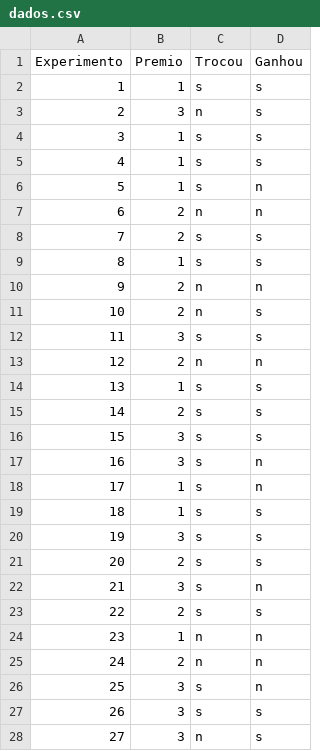
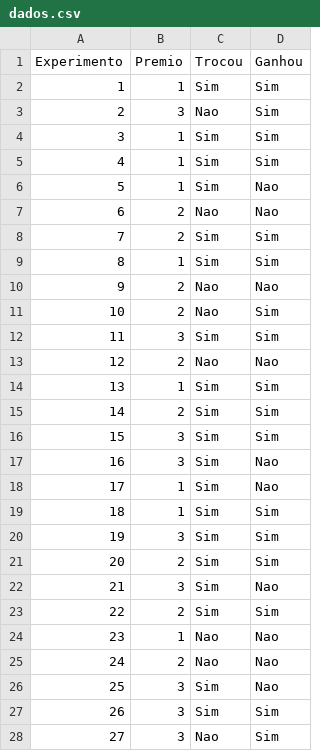
Before and after one commit to ME414-UNICAMP/ME414-UNICAMP.github.io, a CSV file: aulas/slides/parte08/dados.csv, drawn as a sheet; only a part is shown; the diff covers the shown part only.

Commit message:
Arquivo dados.csv
Troca de “s” e “n” por “Sim” e “Não” para aparecer melhor na tabela do
slide.

```diff
--- a/aulas/slides/parte08/dados.csv
+++ b/aulas/slides/parte08/dados.csv
@@ -1,28 +1,28 @@
 Experimento,Premio,Trocou,Ganhou
-1,1,s,s
-2,3,n,s
-3,1,s,s
-4,1,s,s
-5,1,s,n
-6,2,n,n
-7,2,s,s
-8,1,s,s
-9,2,n,n
-10,2,n,s
-11,3,s,s
-12,2,n,n
-13,1,s,s
-14,2,s,s
-15,3,s,s
-16,3,s,n
-17,1,s,n
-18,1,s,s
-19,3,s,s
-20,2,s,s
-21,3,s,n
-22,2,s,s
-23,1,n,n
-24,2,n,n
-25,3,s,n
-26,3,s,s
-27,3,n,s
+1,1,Sim,Sim
+2,3,Nao,Sim
+3,1,Sim,Sim
+4,1,Sim,Sim
+5,1,Sim,Nao
+6,2,Nao,Nao
+7,2,Sim,Sim
+8,1,Sim,Sim
+9,2,Nao,Nao
+10,2,Nao,Sim
+11,3,Sim,Sim
+12,2,Nao,Nao
+13,1,Sim,Sim
+14,2,Sim,Sim
+15,3,Sim,Sim
+16,3,Sim,Nao
+17,1,Sim,Nao
+18,1,Sim,Sim
+19,3,Sim,Sim
+20,2,Sim,Sim
+21,3,Sim,Nao
+22,2,Sim,Sim
+23,1,Nao,Nao
+24,2,Nao,Nao
+25,3,Sim,Nao
+26,3,Sim,Sim
+27,3,Nao,Sim
```
Also changed, not shown: 26 edited cells elsewhere in this file.
